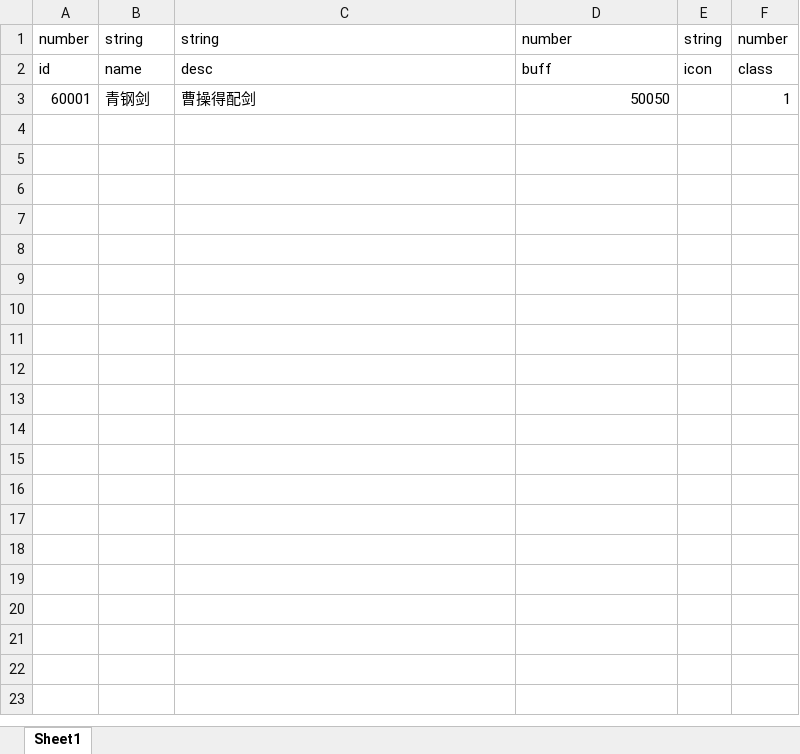
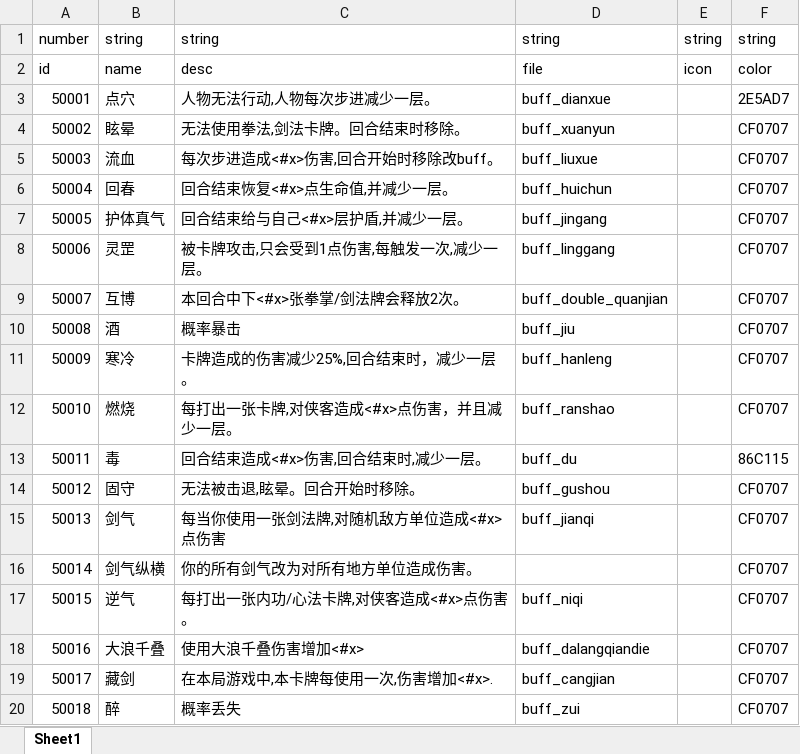
Before and after one commit to machaoTeam/LakeHeroConfig, an Excel workbook: excel/buff.xlsx, sheet Sheet1, drawn as a sheet; only a part is shown; values as stored, in another font and other column widths than the file's, no borders; removed rows and columns are numbered as before the commit, all else as after; the diff covers the shown part only; the diff names each change by its address in the sheet, - before the commit and + after, or states it on an @@ line.

```diff
--- a/excel/buff.xlsx (sheet Sheet1)
+++ b/excel/buff.xlsx (sheet Sheet1)
-D1: number
+D1: string
-F1: number
+F1: string
-D2: buff
+D2: file
-F2: class
+F2: color
-row 3: 60001 | 青钢剑 | 曹操得配剑 | 50050 |  | 1
+row 3: 50001 | 点穴 | 人物无法行动,人物每次步进减少一层。 | buff_dianxue |  | 2E5AD7
+row 4: 50002 | 眩晕 | 无法使用拳法,剑法卡牌。回合结束时移除。 | buff_xuanyun |  | CF0707
+row 5: 50003 | 流血 | 每次步进造成<#x>伤害,回合开始时移除改buff。 | buff_liuxue |  | CF0707
+row 6: 50004 | 回春 | 回合结束恢复<#x>点生命值,并减少一层。 | buff_huichun |  | CF0707
+row 7: 50005 | 护体真气 | 回合结束给与自己<#x>层护盾,并减少一层。 | buff_jingang |  | CF0707
+row 8: 50006 | 灵罡 | 被卡牌攻击,只会受到1点伤害,每触发一次,减少一层。 | buff_linggang |  | CF0707
+row 9: 50007 | 互博 | 本回合中下<#x>张拳掌/剑法牌会释放2次。 | buff_double_quanjian |  | CF0707
+row 10: 50008 | 酒 | 概率暴击 | buff_jiu |  | CF0707
+row 11: 50009 | 寒冷 | 卡牌造成的伤害减少25%,回合结束时，减少一层。 | buff_hanleng |  | CF0707
+row 12: 50010 | 燃烧 | 每打出一张卡牌,对侠客造成<#x>点伤害，并且减少一层。 | buff_ranshao |  | CF0707
+row 13: 50011 | 毒 | 回合结束造成<#x>伤害,回合结束时,减少一层。 | buff_du |  | 86C115
+row 14: 50012 | 固守 | 无法被击退,眩晕。回合开始时移除。 | buff_gushou |  | CF0707
+row 15: 50013 | 剑气 | 每当你使用一张剑法牌,对随机敌方单位造成<#x>点伤害 | buff_jianqi |  | CF0707
+row 16: 50014 | 剑气纵横 | 你的所有剑气改为对所有地方单位造成伤害。 |  |  | CF0707
+row 17: 50015 | 逆气 | 每打出一张内功/心法卡牌,对侠客造成<#x>点伤害。 | buff_niqi |  | CF0707
+row 18: 50016 | 大浪千叠 | 使用大浪千叠伤害增加<#x> | buff_dalangqiandie |  | CF0707
+row 19: 50017 | 藏剑 | 在本局游戏中,本卡牌每使用一次,伤害增加<#x>. | buff_cangjian |  | CF0707
+row 20: 50018 | 醉 | 概率丢失 | buff_zui |  | CF0707
```
Also changed, not shown: 31 added rows elsewhere in this sheet, excel/item.xlsx.
